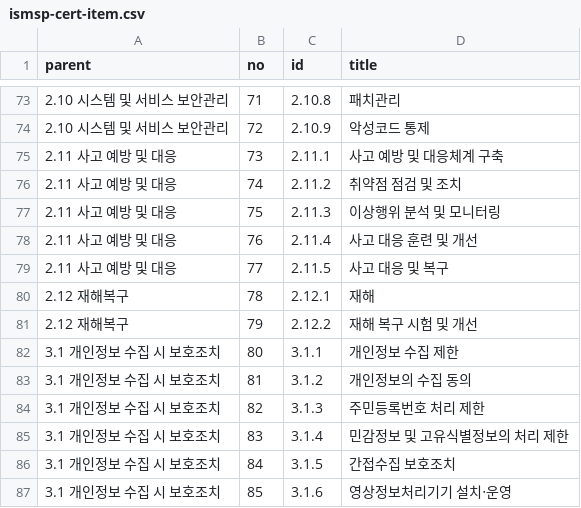
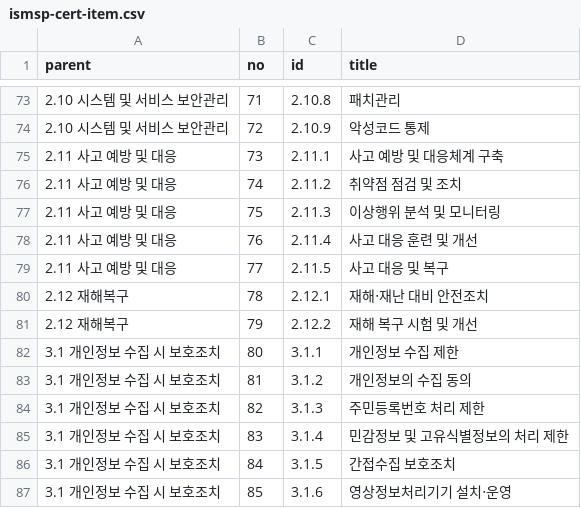
Before and after one commit to MeganaD/meganad.github.io, a CSV file: _data/ismsp-cert-item.csv, drawn as a sheet; only a part is shown, gaps mark what is left out.

```diff
--- a/_data/ismsp-cert-item.csv
+++ b/_data/ismsp-cert-item.csv
@@ -79,3 +79,3 @@ parent,no,id,title
 2.11 사고 예방 및 대응,77,2.11.5,사고 대응 및 복구
-2.12 재해복구,78,2.12.1,재해
+2.12 재해복구,78,2.12.1,"재해‧재난 대비 안전조치"
 2.12 재해복구,79,2.12.2,재해 복구 시험 및 개선
```
Also changed, not shown: _data/ismsp-cert-summary.csv.
